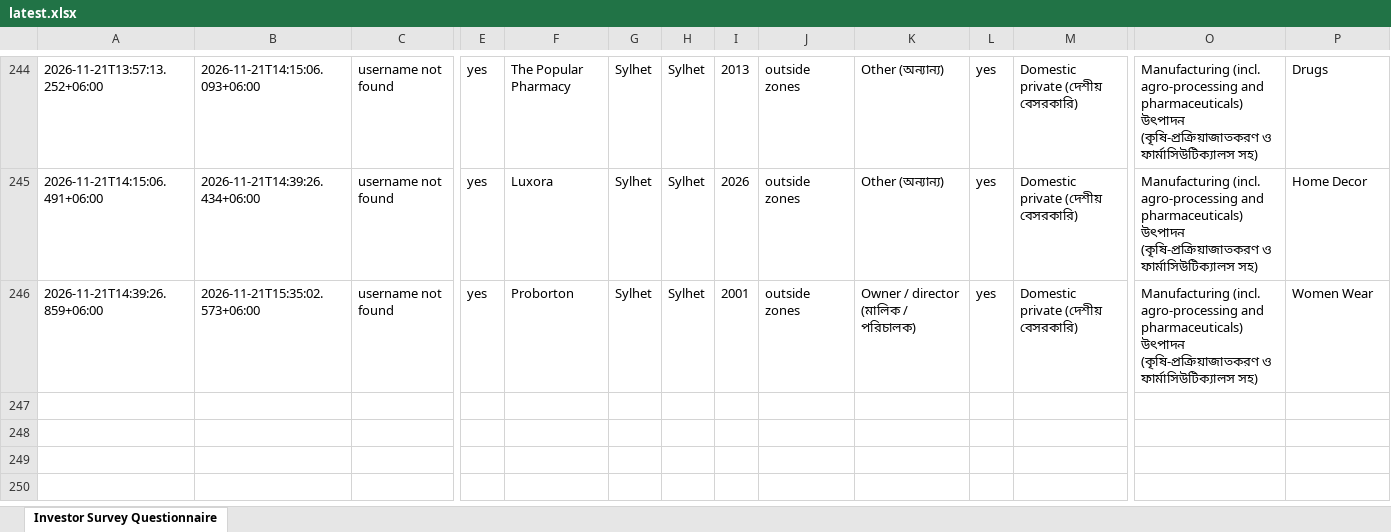
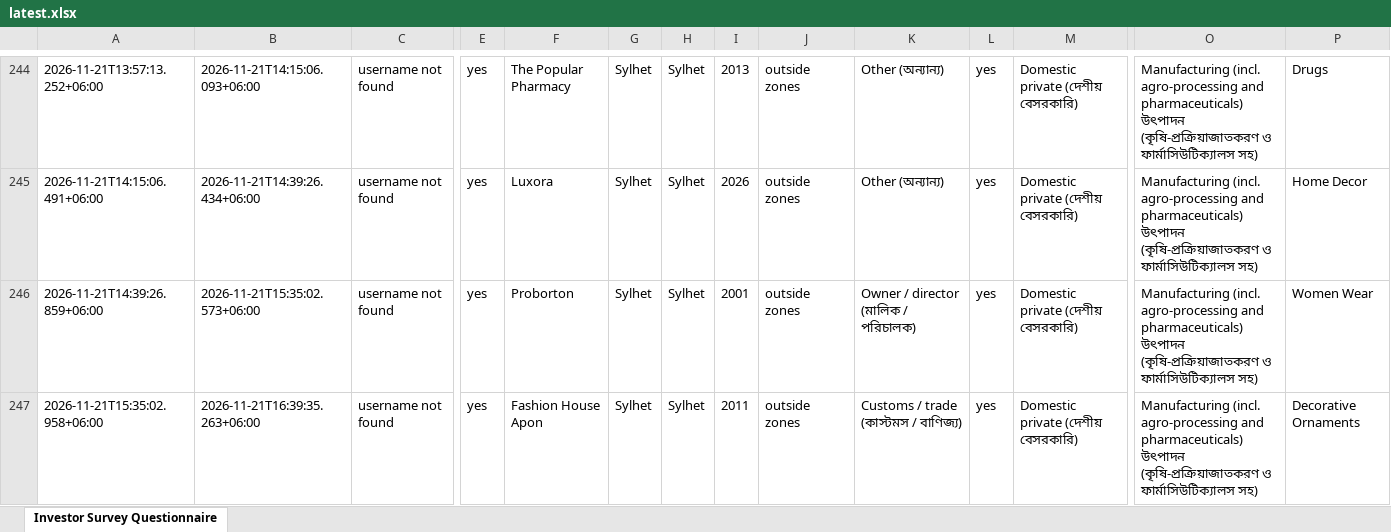
Before and after one commit to rapidbb2026/Rapid_Investors, an Excel workbook: data/latest.xlsx, sheet Investor Survey Questionnaire, drawn as a sheet; only a part is shown, gaps mark what is left out; values as stored, in another font and other column widths than the file's, no borders; rows hold the shown columns only; the diff names each change by its address in the sheet, - before the commit and + after, or states it on an @@ line.

Commit message:
Update data

```diff
--- a/data/latest.xlsx (sheet Investor Survey Questionnaire)
+++ b/data/latest.xlsx (sheet Investor Survey Questionnaire)
+row 247: 2026-11-21T15:35:02.958+06:00 | 2026-11-21T16:39:35.263+06:00 | username not found | yes | Fashion House Apon | Sylhet | Sylhet | 2011 | outside zones | Customs / trade (কাস্টমস / বাণিজ্য) | yes | Domestic private (দেশীয় বেসরকারি) | Manufacturing (incl. agro-processing and pharmaceuticals) উৎপাদন (কৃষি-প্রক্রিয়াজাতকরণ ও ফার্মাসিউটিক্যালস সহ) | Decorative Ornaments
```
Also changed, not shown: 1 other file.
